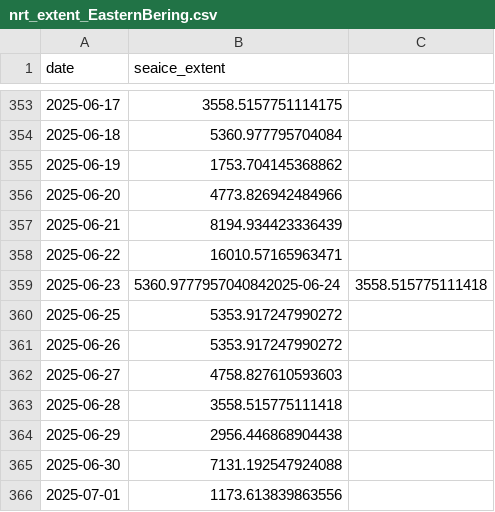
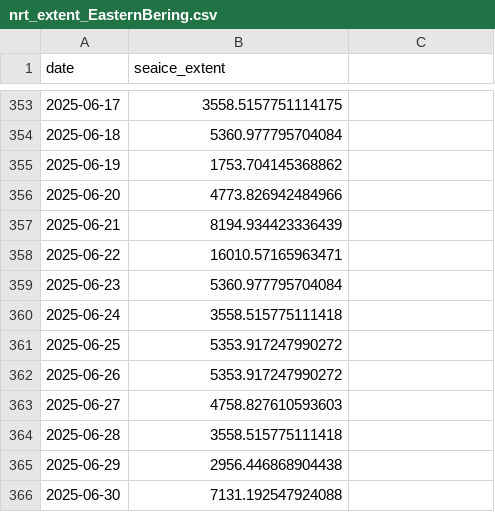
Before and after one commit to PSMFC-FIN/alaska-seaice, a CSV file: data/nrt_extent_EasternBering.csv, drawn as a sheet; only a part is shown, gaps mark what is left out; the shorter side is filled out with more unchanged rows.

```diff
--- a/data/nrt_extent_EasternBering.csv
+++ b/data/nrt_extent_EasternBering.csv
@@ -358,3 +358,4 @@ date,seaice_extent
 2025-06-22,16010.57165963471
-2025-06-23,5360.9777957040842025-06-24,3558.515775111418
+2025-06-23,5360.977795704084
+2025-06-24,3558.515775111418
 2025-06-25,5353.917247990272
```
Also changed, not shown: data/nrt_extent_AlaskanArctic.csv, data/nrt_extent_NorthernBering.csv.
